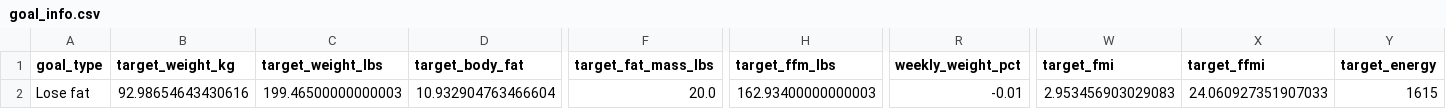
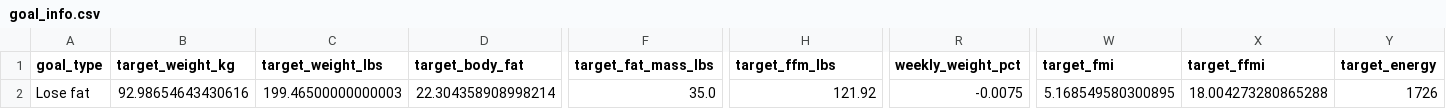
Before and after one commit to drhaun/bcompnutritiontool, a CSV file: data/goal_info.csv, drawn as a sheet; only a part is shown, gaps mark what is left out; the diff names each change by its address in the sheet, - before the commit and + after, or states it on an @@ line.

```diff
--- a/data/goal_info.csv
+++ b/data/goal_info.csv
-D2 (target_body_fat): 10.932904763466604
+D2 (target_body_fat): 22.304358908998214
-F2 (target_fat_mass_lbs): 20.0
+F2 (target_fat_mass_lbs): 35.0
-H2 (target_ffm_lbs): 162.93400000000003
+H2 (target_ffm_lbs): 121.92
-R2 (weekly_weight_pct): -0.01
+R2 (weekly_weight_pct): -0.0075
-W2 (target_fmi): 2.953456903029083
+W2 (target_fmi): 5.168549580300895
-X2 (target_ffmi): 24.060927351907033
+X2 (target_ffmi): 18.004273280865288
-Y2 (target_energy): 1615
+Y2 (target_energy): 1726
```
Also changed, not shown: data/user_info.csv, 2 other files.
